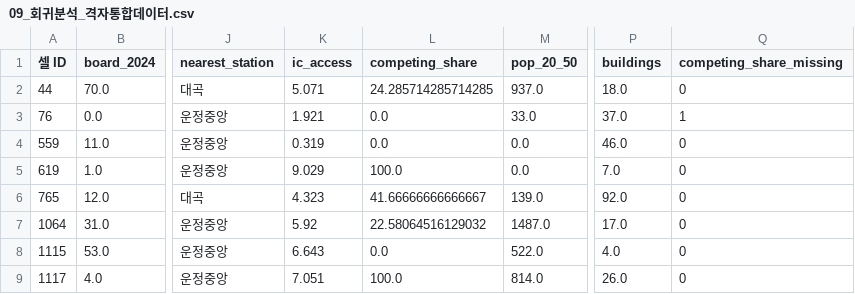
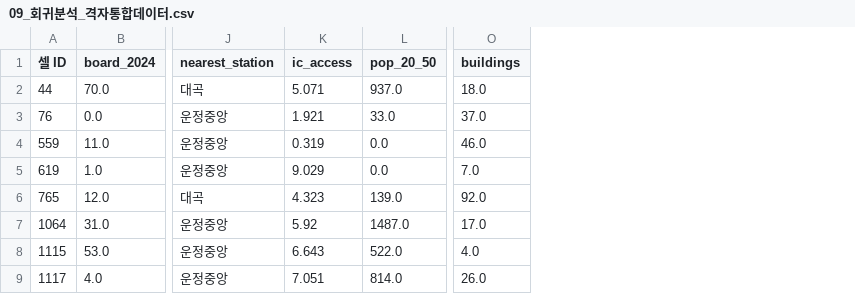
Before and after one commit to keum2666/2026-UROP, a CSV file: gtx_a_bus_analysis/data/processed/09_회귀분석_격자통합데이터.csv, drawn as a sheet; only a part is shown, gaps mark what is left out; the diff names each change by its address in the sheet, - before the commit and + after, or states it on an @@ line.

```diff
--- a/gtx_a_bus_analysis/data/processed/09_회귀분석_격자통합데이터.csv
+++ b/gtx_a_bus_analysis/data/processed/09_회귀분석_격자통합데이터.csv
-column L (competing_share), rows 2-9: 24.285714285714285 | 0.0 | 0.0 | 100.0 | 41.66666666666667 | 22.58064516129032 | 0.0 | 100.0
-column Q (competing_share_missing), rows 2-9: 0 | 1 | 0 | 0 | 0 | 0 | 0 | 0
```
Also changed, not shown: 11 other files.
